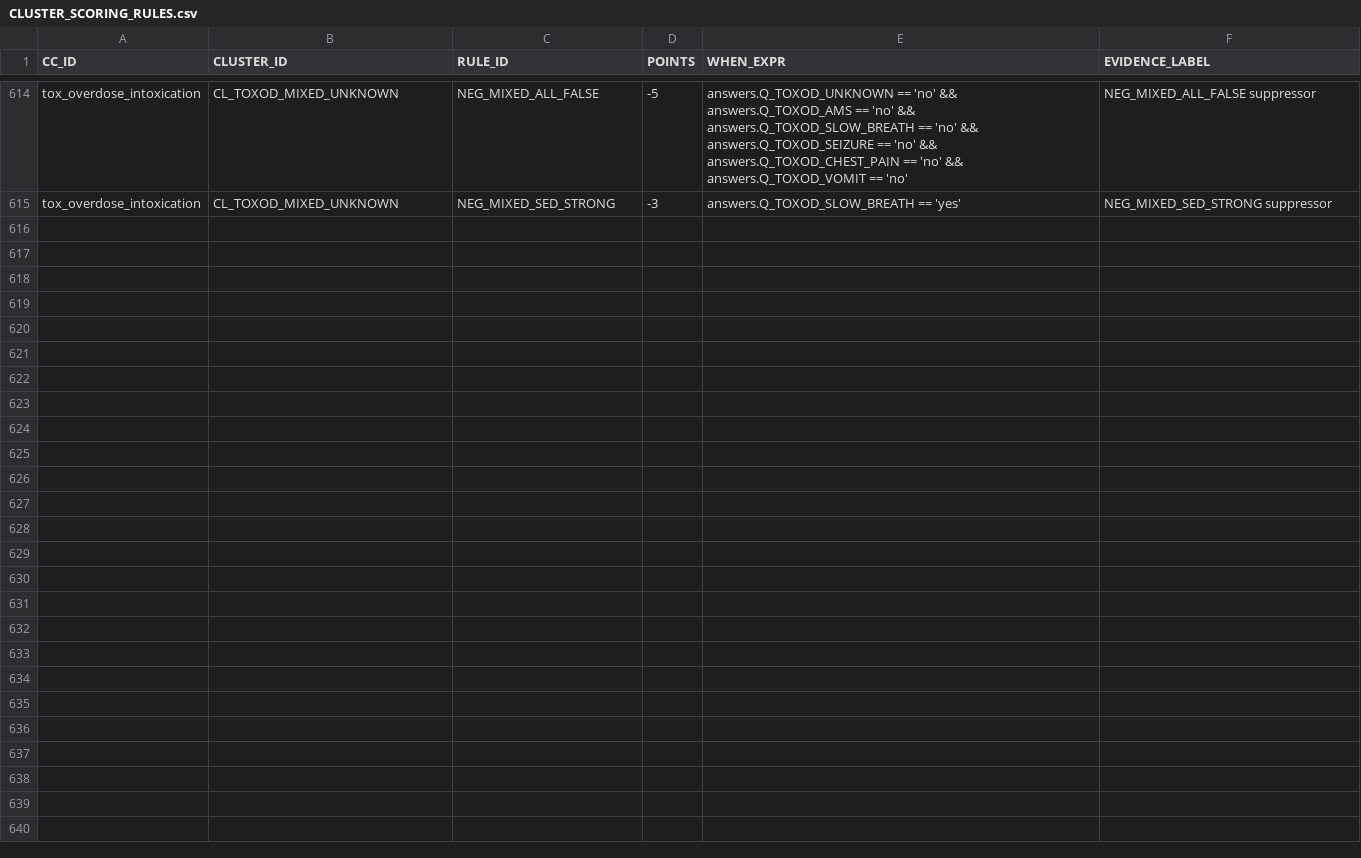
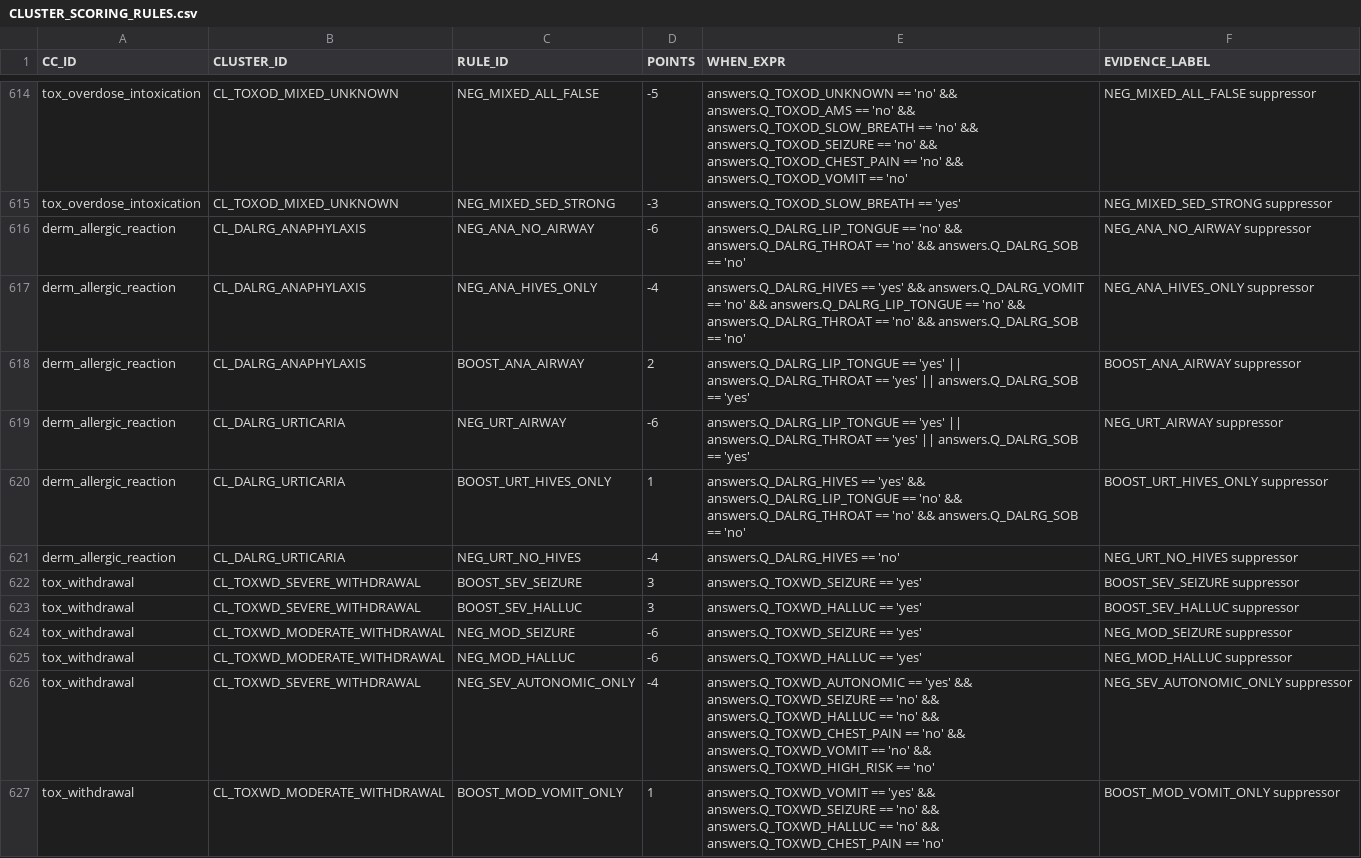
Before and after one commit to edale2015/Auralyn, a CSV file: server/data/csv/CLUSTER_SCORING_RULES.csv, drawn as a sheet; only a part is shown, gaps mark what is left out; the diff names each change by its address in the sheet, - before the commit and + after, or states it on an @@ line.

```diff
--- a/server/data/csv/CLUSTER_SCORING_RULES.csv
+++ b/server/data/csv/CLUSTER_SCORING_RULES.csv
+row 616: derm_allergic_reaction | CL_DALRG_ANAPHYLAXIS | NEG_ANA_NO_AIRWAY | -6 | answers.Q_DALRG_LIP_TONGUE == 'no' && answers.Q_DALRG_THROAT == 'no' && answers.Q_DALRG_SOB == 'no' | NEG_ANA_NO_AIRWAY suppressor
+row 617: derm_allergic_reaction | CL_DALRG_ANAPHYLAXIS | NEG_ANA_HIVES_ONLY | -4 | answers.Q_DALRG_HIVES == 'yes' && answers.Q_DALRG_VOMIT == 'no' && answers.Q_DALRG_LIP_TONGUE == 'no' && answers.Q_DALRG_THROAT == 'no' && answers.Q_DALRG_SOB == 'no' | NEG_ANA_HIVES_ONLY suppressor
+row 618: derm_allergic_reaction | CL_DALRG_ANAPHYLAXIS | BOOST_ANA_AIRWAY | 2 | answers.Q_DALRG_LIP_TONGUE == 'yes' || answers.Q_DALRG_THROAT == 'yes' || answers.Q_DALRG_SOB == 'yes' | BOOST_ANA_AIRWAY suppressor
+row 619: derm_allergic_reaction | CL_DALRG_URTICARIA | NEG_URT_AIRWAY | -6 | answers.Q_DALRG_LIP_TONGUE == 'yes' || answers.Q_DALRG_THROAT == 'yes' || answers.Q_DALRG_SOB == 'yes' | NEG_URT_AIRWAY suppressor
+row 620: derm_allergic_reaction | CL_DALRG_URTICARIA | BOOST_URT_HIVES_ONLY | 1 | answers.Q_DALRG_HIVES == 'yes' && answers.Q_DALRG_LIP_TONGUE == 'no' && answers.Q_DALRG_THROAT == 'no' && answers.Q_DALRG_SOB == 'no' | BOOST_URT_HIVES_ONLY suppressor
+row 621: derm_allergic_reaction | CL_DALRG_URTICARIA | NEG_URT_NO_HIVES | -4 | answers.Q_DALRG_HIVES == 'no' | NEG_URT_NO_HIVES suppressor
+row 622: tox_withdrawal | CL_TOXWD_SEVERE_WITHDRAWAL | BOOST_SEV_SEIZURE | 3 | answers.Q_TOXWD_SEIZURE == 'yes' | BOOST_SEV_SEIZURE suppressor
+row 623: tox_withdrawal | CL_TOXWD_SEVERE_WITHDRAWAL | BOOST_SEV_HALLUC | 3 | answers.Q_TOXWD_HALLUC == 'yes' | BOOST_SEV_HALLUC suppressor
+row 624: tox_withdrawal | CL_TOXWD_MODERATE_WITHDRAWAL | NEG_MOD_SEIZURE | -6 | answers.Q_TOXWD_SEIZURE == 'yes' | NEG_MOD_SEIZURE suppressor
+row 625: tox_withdrawal | CL_TOXWD_MODERATE_WITHDRAWAL | NEG_MOD_HALLUC | -6 | answers.Q_TOXWD_HALLUC == 'yes' | NEG_MOD_HALLUC suppressor
+row 626: tox_withdrawal | CL_TOXWD_SEVERE_WITHDRAWAL | NEG_SEV_AUTONOMIC_ONLY | -4 | answers.Q_TOXWD_AUTONOMIC == 'yes' && answers.Q_TOXWD_SEIZURE == 'no' && answers.Q_TOXWD_HALLUC == 'no' && answers.Q_TOXWD_CHEST_PAIN == 'no' && answers.Q_TOXWD_VOMIT == 'no' && answers.Q_TOXWD_HIGH_RISK == 'no' | NEG_SEV_AUTONOMIC_ONLY suppressor
+row 627: tox_withdrawal | CL_TOXWD_MODERATE_WITHDRAWAL | BOOST_MOD_VOMIT_ONLY | 1 | answers.Q_TOXWD_VOMIT == 'yes' && answers.Q_TOXWD_SEIZURE == 'no' && answers.Q_TOXWD_HALLUC == 'no' && answers.Q_TOXWD_CHEST_PAIN == 'no' | BOOST_MOD_VOMIT_ONLY suppressor
```
Also changed, not shown: 14 other files.
